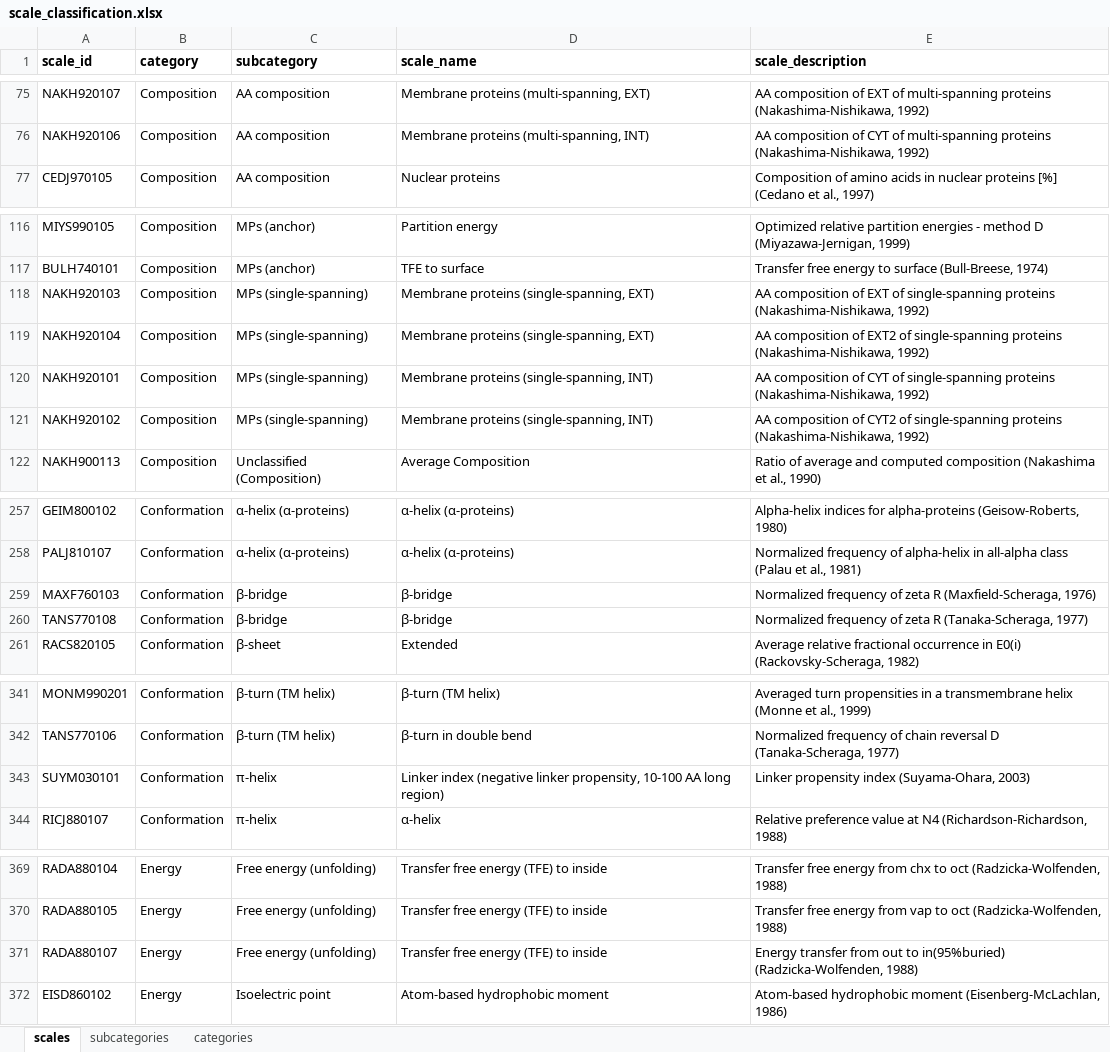
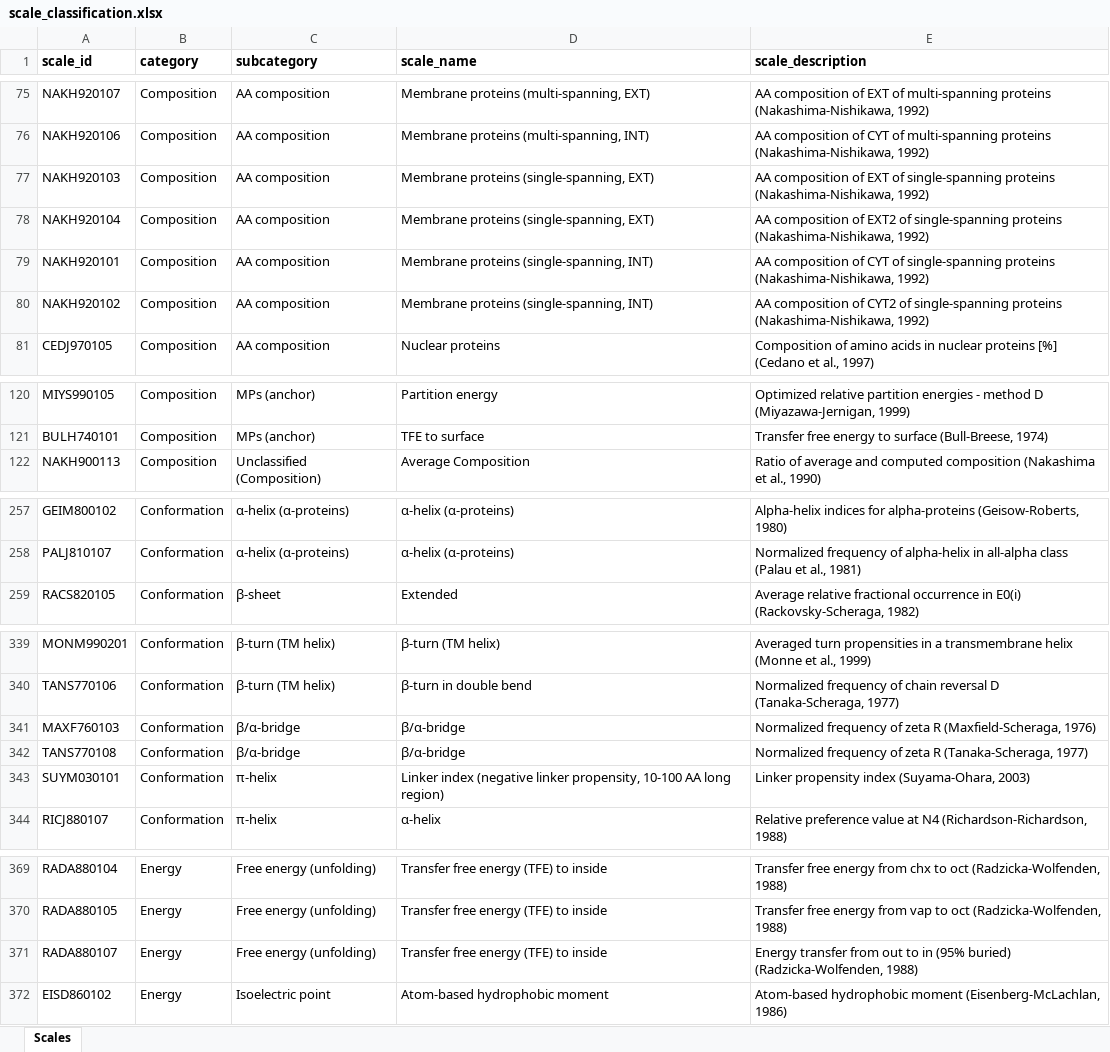
Before and after one commit to breimanntools/aaanalysis, an Excel workbook: aaanalysis/data/scale_classification.xlsx, sheet Scales, drawn as a sheet; only a part is shown, gaps mark what is left out; values as stored, in another font and other column widths than the file's, no borders; removed rows and columns are numbered as before the commit, all else as after; the diff names each change by its address in the sheet, - before the commit and + after, or states it on an @@ line.

```diff
--- a/aaanalysis/data/scale_classification.xlsx (sheet Scales)
+++ b/aaanalysis/data/scale_classification.xlsx (sheet Scales)
-sheet tab: scales
+sheet tab: Scales
-sheet tab: subcategories
-sheet tab: categories
+row 77: NAKH920103 | Composition | AA composition | Membrane proteins (single-spanning, EXT) | AA composition of EXT of single-spanning proteins (Nakashima-Nishikawa, 1992)
+row 78: NAKH920104 | Composition | AA composition | Membrane proteins (single-spanning, EXT) | AA composition of EXT2 of single-spanning proteins (Nakashima-Nishikawa, 1992)
+row 79: NAKH920101 | Composition | AA composition | Membrane proteins (single-spanning, INT) | AA composition of CYT of single-spanning proteins (Nakashima-Nishikawa, 1992)
+row 80: NAKH920102 | Composition | AA composition | Membrane proteins (single-spanning, INT) | AA composition of CYT2 of single-spanning proteins (Nakashima-Nishikawa, 1992)
-row 118: NAKH920103 | Composition | MPs (single-spanning) | Membrane proteins (single-spanning, EXT) | AA composition of EXT of single-spanning proteins (Nakashima-Nishikawa, 1992)
-row 119: NAKH920104 | Composition | MPs (single-spanning) | Membrane proteins (single-spanning, EXT) | AA composition of EXT2 of single-spanning proteins (Nakashima-Nishikawa, 1992)
-row 120: NAKH920101 | Composition | MPs (single-spanning) | Membrane proteins (single-spanning, INT) | AA composition of CYT of single-spanning proteins (Nakashima-Nishikawa, 1992)
-row 121: NAKH920102 | Composition | MPs (single-spanning) | Membrane proteins (single-spanning, INT) | AA composition of CYT2 of single-spanning proteins (Nakashima-Nishikawa, 1992)
-row 259: MAXF760103 | Conformation | β-bridge | β-bridge | Normalized frequency of zeta R (Maxfield-Scheraga, 1976)
-row 260: TANS770108 | Conformation | β-bridge | β-bridge | Normalized frequency of zeta R (Tanaka-Scheraga, 1977)
+row 341: MAXF760103 | Conformation | β/α-bridge | β/α-bridge | Normalized frequency of zeta R (Maxfield-Scheraga, 1976)
+row 342: TANS770108 | Conformation | β/α-bridge | β/α-bridge | Normalized frequency of zeta R (Tanaka-Scheraga, 1977)
-E371 (scale_description): …out to in(95%buried) (Radzicka-Wolfenden, 1988)
+E371 (scale_description): …out to in (95% buried) (Radzicka-Wolfenden, 1988)
```
Also changed, not shown: aaanalysis/data/scales.xlsx, aaanalysis/data/scales_raw.xlsx, 19 other files.
